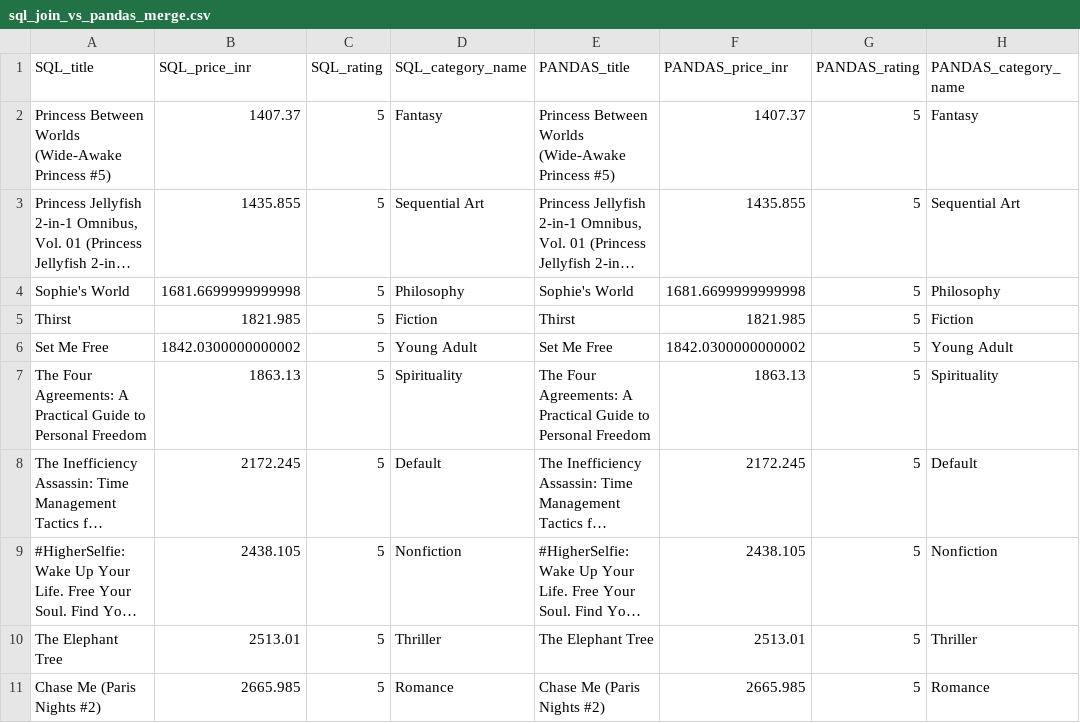
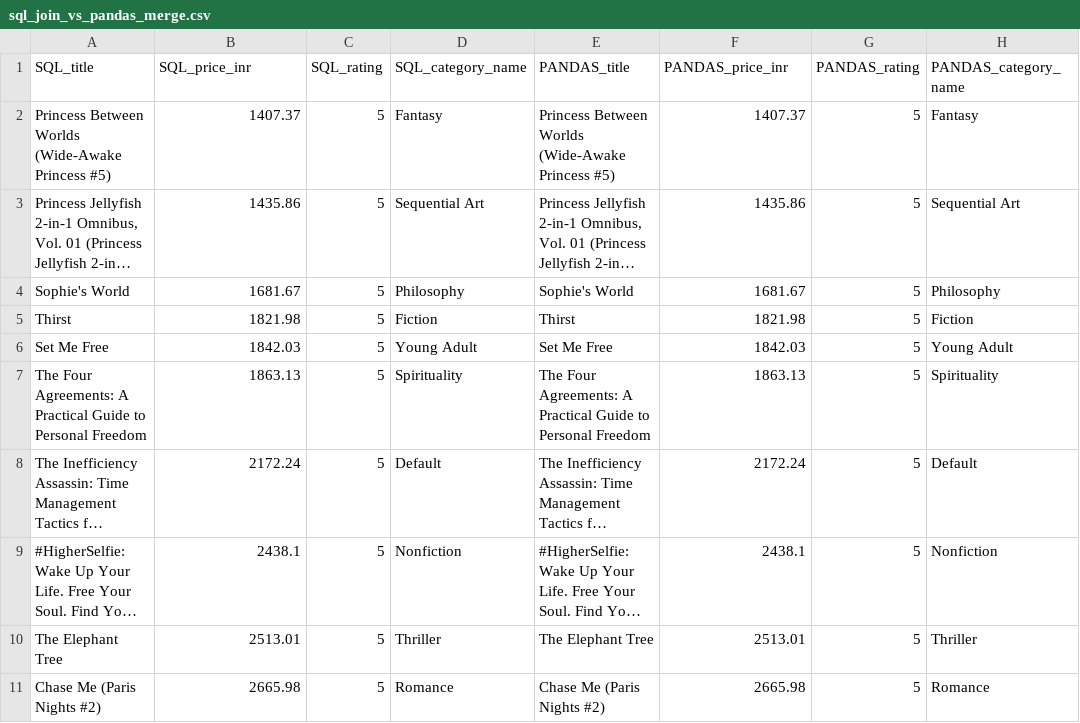
Before and after one commit to razakshaik621-cyber/zepto-capstone-project, a CSV file: data_pipeline/outputs/sql_join_vs_pandas_merge.csv, drawn as a sheet; long unchanged cells end in …; the diff names each change by its address in the sheet, - before the commit and + after, or states it on an @@ line.

```diff
--- a/data_pipeline/outputs/sql_join_vs_pandas_merge.csv
+++ b/data_pipeline/outputs/sql_join_vs_pandas_merge.csv
-B3 (SQL_price_inr): 1435.855
+B3 (SQL_price_inr): 1435.86
-F3 (PANDAS_price_inr): 1435.855
+F3 (PANDAS_price_inr): 1435.86
-B4 (SQL_price_inr): 1681.6699999999998
+B4 (SQL_price_inr): 1681.67
-F4 (PANDAS_price_inr): 1681.6699999999998
+F4 (PANDAS_price_inr): 1681.67
-B5 (SQL_price_inr): 1821.985
+B5 (SQL_price_inr): 1821.98
-F5 (PANDAS_price_inr): 1821.985
+F5 (PANDAS_price_inr): 1821.98
-B6 (SQL_price_inr): 1842.0300000000002
+B6 (SQL_price_inr): 1842.03
-F6 (PANDAS_price_inr): 1842.0300000000002
+F6 (PANDAS_price_inr): 1842.03
-B8 (SQL_price_inr): 2172.245
+B8 (SQL_price_inr): 2172.24
-F8 (PANDAS_price_inr): 2172.245
+F8 (PANDAS_price_inr): 2172.24
-B9 (SQL_price_inr): 2438.105
+B9 (SQL_price_inr): 2438.1
-F9 (PANDAS_price_inr): 2438.105
+F9 (PANDAS_price_inr): 2438.1
-B11 (SQL_price_inr): 2665.985
+B11 (SQL_price_inr): 2665.98
-F11 (PANDAS_price_inr): 2665.985
+F11 (PANDAS_price_inr): 2665.98
```
Also changed, not shown: data_pipeline/data/books_clean.csv, 2 other files.
